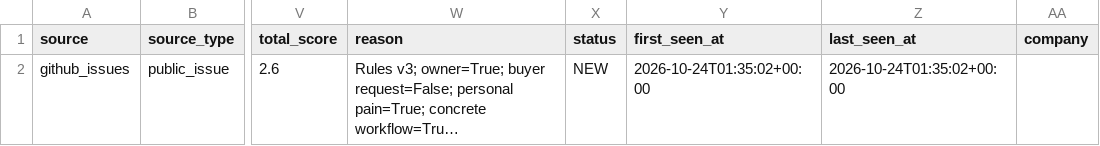
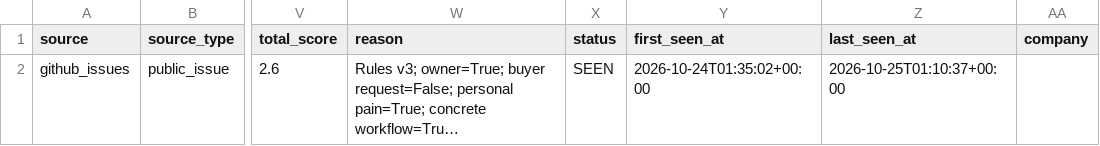
Before and after one commit to love20050402-hub/market-research-engine, a CSV file: output/pain_radar.csv, drawn as a sheet; only a part is shown, gaps mark what is left out; long unchanged cells end in …; the diff names each change by its address in the sheet, - before the commit and + after, or states it on an @@ line.

```diff
--- a/output/pain_radar.csv
+++ b/output/pain_radar.csv
-X2 (status): NEW
+X2 (status): SEEN
-Z2 (last_seen_at): 2026-10-24T01:35:02+00:00
+Z2 (last_seen_at): 2026-10-25T01:10:37+00:00
```
Also changed, not shown: output/market_top10.csv, output/opportunities.csv, 7 other files.
